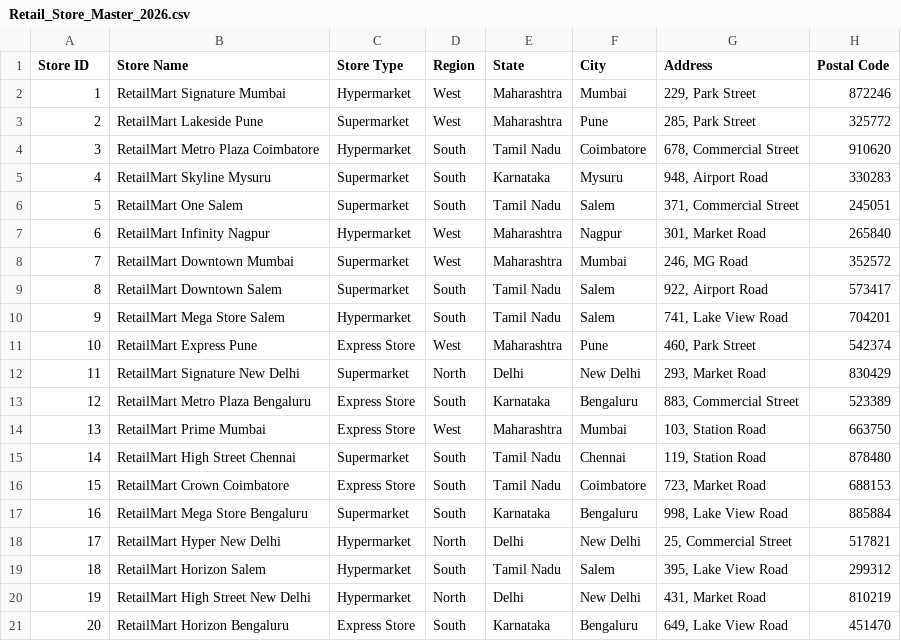
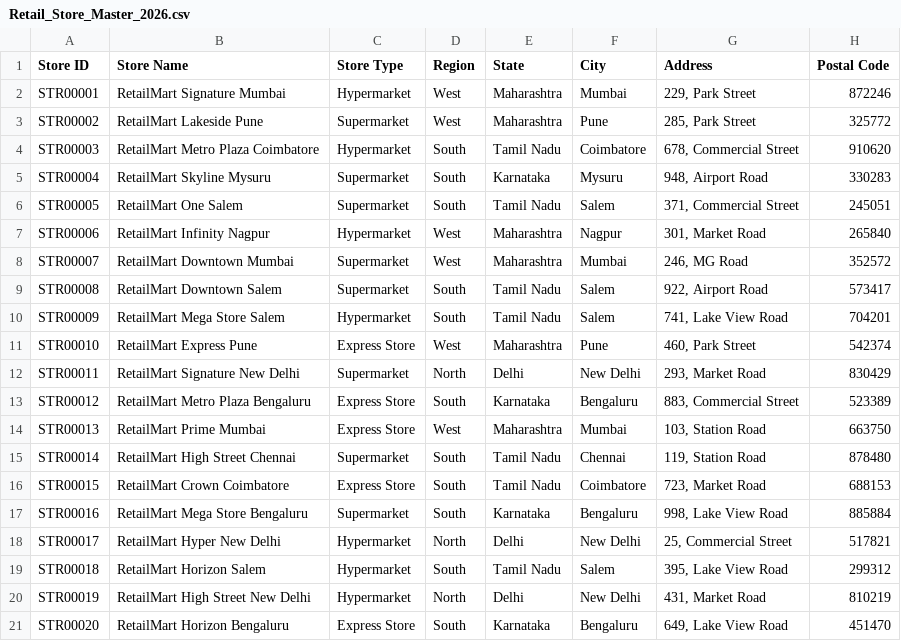
Before and after one commit to Deepak199954/retail-data-engineering-project, a CSV file: data/raw/Retail_Store_Master_2026.csv, drawn as a sheet; only a part is shown; the diff names each change by its address in the sheet, - before the commit and + after, or states it on an @@ line.

```diff
--- a/data/raw/Retail_Store_Master_2026.csv
+++ b/data/raw/Retail_Store_Master_2026.csv
-A2 (Store ID): 1
+A2 (Store ID): STR00001
-A3 (Store ID): 2
+A3 (Store ID): STR00002
-A4 (Store ID): 3
+A4 (Store ID): STR00003
-A5 (Store ID): 4
+A5 (Store ID): STR00004
-A6 (Store ID): 5
+A6 (Store ID): STR00005
-A7 (Store ID): 6
+A7 (Store ID): STR00006
-A8 (Store ID): 7
+A8 (Store ID): STR00007
-A9 (Store ID): 8
+A9 (Store ID): STR00008
-A10 (Store ID): 9
+A10 (Store ID): STR00009
-A11 (Store ID): 10
+A11 (Store ID): STR00010
-A12 (Store ID): 11
+A12 (Store ID): STR00011
-A13 (Store ID): 12
+A13 (Store ID): STR00012
-A14 (Store ID): 13
+A14 (Store ID): STR00013
-A15 (Store ID): 14
+A15 (Store ID): STR00014
-A16 (Store ID): 15
+A16 (Store ID): STR00015
-A17 (Store ID): 16
+A17 (Store ID): STR00016
-A18 (Store ID): 17
+A18 (Store ID): STR00017
-A19 (Store ID): 18
+A19 (Store ID): STR00018
-A20 (Store ID): 19
+A20 (Store ID): STR00019
-A21 (Store ID): 20
+A21 (Store ID): STR00020
```
Also changed, not shown: data/raw/CRM_Customer_Master_2026.csv, data/raw/ERP_Product_Master_2026.csv, 16 other files.
